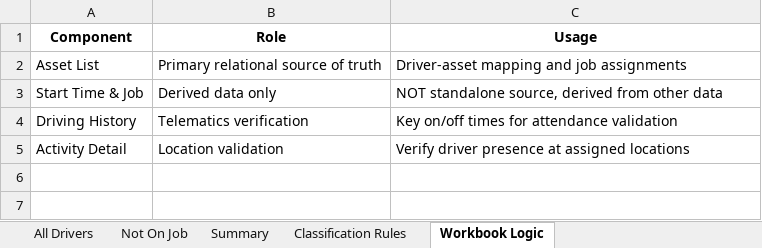
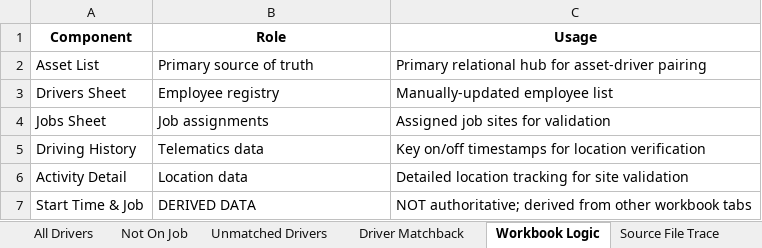
Before and after one commit to Bmw4134/TRAXOVO_V1, an Excel workbook: exports/daily_reports/daily_report_2025-05-19.xlsx, sheet Workbook Logic, drawn as a sheet; values as stored, in another font and other column widths than the file's, no borders; removed rows and columns are numbered as before the commit, all else as after; the diff names each change by its address in the sheet, - before the commit and + after, or states it on an @@ line.

```diff
--- a/exports/daily_reports/daily_report_2025-05-19.xlsx (sheet Workbook Logic)
+++ b/exports/daily_reports/daily_report_2025-05-19.xlsx (sheet Workbook Logic)
-sheet tab: Classification Rules
+sheet tab: Driver Matchback
+sheet tab: Unmatched Drivers
+sheet tab: Source File Trace
-B2 (Role): Primary relational source of truth
+B2 (Role): Primary source of truth
-C2 (Usage): Driver-asset mapping and job assignments
+C2 (Usage): Primary relational hub for asset-driver pairing
-row 3: Start Time & Job | Derived data only | NOT standalone source, derived from other data
+row 3: Drivers Sheet | Employee registry | Manually-updated employee list
+row 4: Jobs Sheet | Job assignments | Assigned job sites for validation
-B5 (Role): Telematics verification
+B5 (Role): Telematics data
-C5 (Usage): Key on/off times for attendance validation
+C5 (Usage): Key on/off timestamps for location verification
-B6 (Role): Location validation
+B6 (Role): Location data
-C6 (Usage): Verify driver presence at assigned locations
+C6 (Usage): Detailed location tracking for site validation
+row 7: Start Time & Job | DERIVED DATA | NOT authoritative; derived from other workbook tabs
```
Also changed, not shown: sheet Driver Matchback, sheet All Drivers, sheet Not On Job, sheet Summary, other sheet tabs, exports/genius_core/daily_report_2025-05-19.xlsx, reports/daily_drivers/daily_report_2025-05-19.xlsx, 24 other files.
